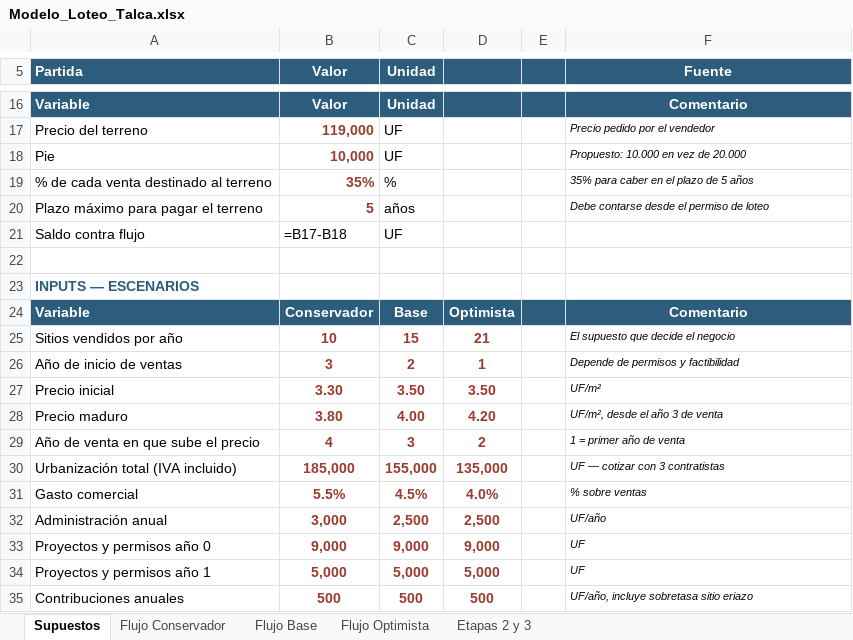
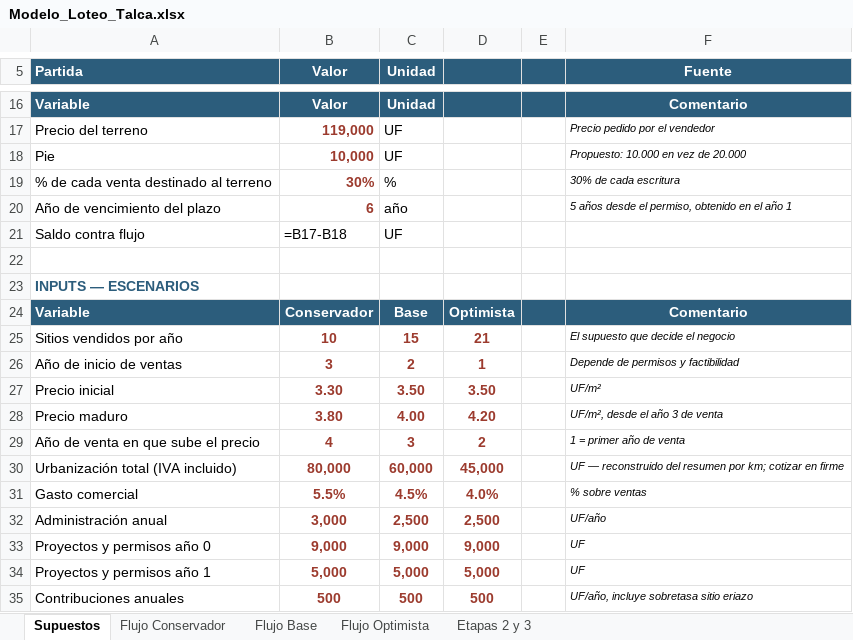
Before and after one commit to aramirezschuchhardt-eng/ali, an Excel workbook: analisis-loteo-talca/Modelo_Loteo_Talca.xlsx, sheet Supuestos, drawn as a sheet; only a part is shown, gaps mark what is left out; values as stored, in another font and other column widths than the file's, no borders; formulas without a stored value are shown as written; removed rows and columns are numbered as before the commit, all else as after; the diff names each change by its address in the sheet, - before the commit and + after, or states it on an @@ line.

```diff
--- a/analisis-loteo-talca/Modelo_Loteo_Talca.xlsx (sheet Supuestos)
+++ b/analisis-loteo-talca/Modelo_Loteo_Talca.xlsx (sheet Supuestos)
-B19 (Valor): 35%
+B19 (Valor): 30%
-F19 (Fuente): 35% para caber en el plazo de 5 años
+F19 (Fuente): 30% de cada escritura
-row 20: Plazo máximo para pagar el terreno | 5 | años |  |  | Debe contarse desde el permiso de loteo
+row 20: Año de vencimiento del plazo | 6 | año |  |  | 5 años desde el permiso, obtenido en el año 1
-B30 (Valor): 185,000
+B30 (Valor): 80,000
-C30 (Unidad): 155,000
+C30 (Unidad): 60,000
-D30: 135,000
+D30: 45,000
-F30 (Fuente): UF — cotizar con 3 contratistas
+F30 (Fuente): UF — reconstruido del resumen por km; cotizar en firme
```
Also changed, not shown: sheet Etapas 2 y 3, 5 other files.
